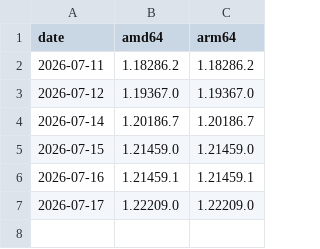
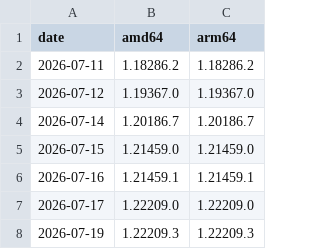
Before and after one commit to samirhvbr/claude-desktop-debian, a TSV file: official-pool-versions.tsv, drawn as a sheet; the diff names each change by its address in the sheet, - before the commit and + after, or states it on an @@ line.

```diff
--- a/official-pool-versions.tsv
+++ b/official-pool-versions.tsv
+row 8: 2026-07-19 | 1.22209.3 | 1.22209.3
```
